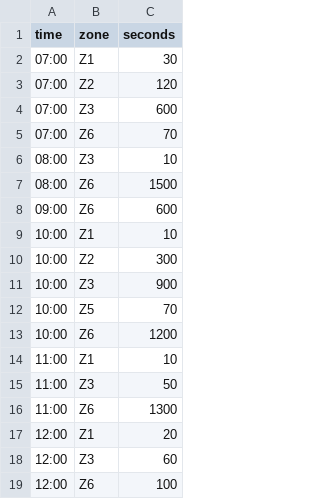
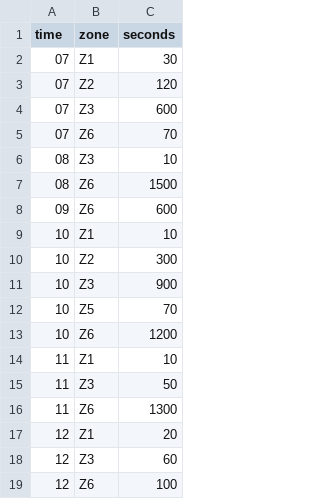
Before and after one commit to kzudock/junkdrawer, a CSV file: D3_zones.csv, drawn as a sheet.

Commit message:
Update D3_zones.csv

```diff
--- a/D3_zones.csv
+++ b/D3_zones.csv
@@ -1,19 +1,19 @@
 time,zone,seconds
-07:00,Z1,30
-07:00,Z2,120
-07:00,Z3,600
-07:00,Z6,70
-08:00,Z3,10
-08:00,Z6,1500
-09:00,Z6,600
-10:00,Z1,10
-10:00,Z2,300
-10:00,Z3,900
-10:00,Z5,70
-10:00,Z6,1200
-11:00,Z1,10
-11:00,Z3,50
-11:00,Z6,1300
-12:00,Z1,20
-12:00,Z3,60
-12:00,Z6,100
+07,Z1,30
+07,Z2,120
+07,Z3,600
+07,Z6,70
+08,Z3,10
+08,Z6,1500
+09,Z6,600
+10,Z1,10
+10,Z2,300
+10,Z3,900
+10,Z5,70
+10,Z6,1200
+11,Z1,10
+11,Z3,50
+11,Z6,1300
+12,Z1,20
+12,Z3,60
+12,Z6,100
```
